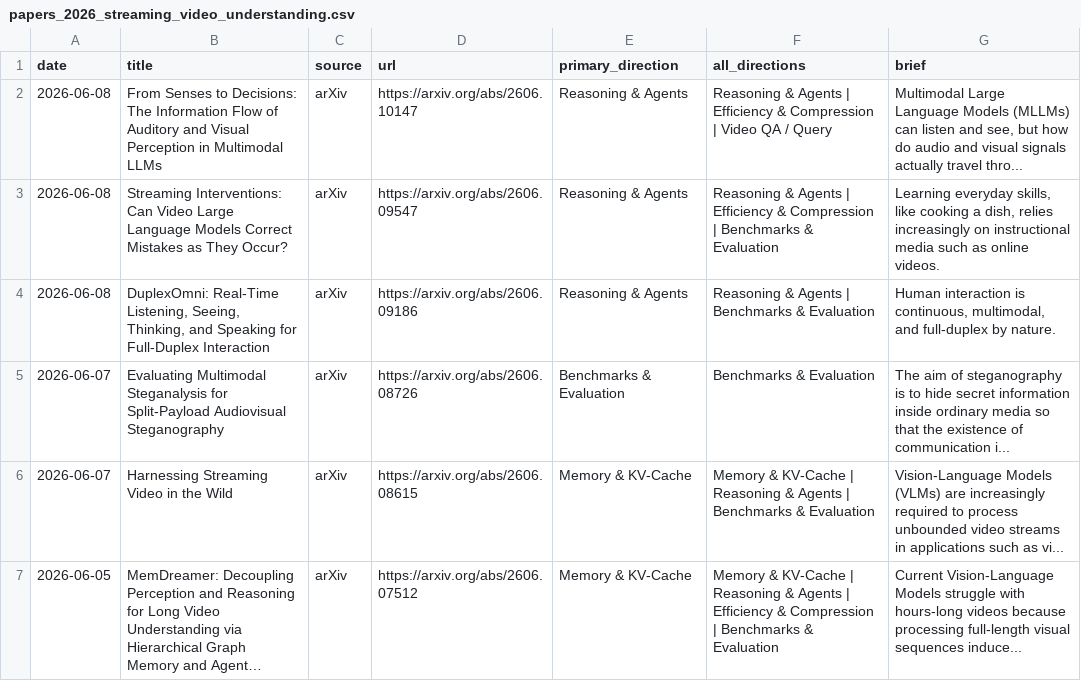
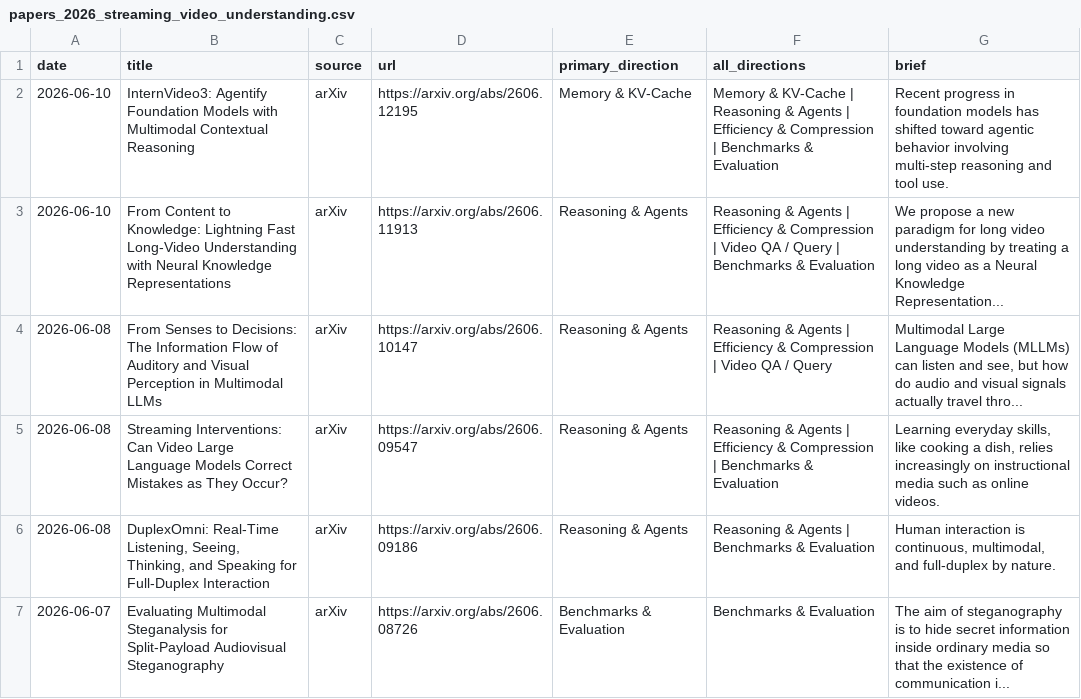
Before and after one commit to hjh123445/streaming-video-understanding-papers-2026, a CSV file: data/papers_2026_streaming_video_understanding.csv, drawn as a sheet; only a part is shown; the shorter side is filled out with more unchanged rows; long unchanged cells end in …; the diff names each change by its address in the sheet, - before the commit and + after, or states it on an @@ line.

```diff
--- a/data/papers_2026_streaming_video_understanding.csv
+++ b/data/papers_2026_streaming_video_understanding.csv
+row 2: 2026-06-10 | InternVideo3: Agentify Foundation Models with Multimodal Contextual Reasoning | arXiv | https://arxiv.org/abs/2606.12195 | Memory & KV-Cache | Memory & KV-Cache | Reasoning & Agents | Efficiency & Compression | Benchmarks & Evaluation | Recent progress in foundation models has shifted toward agentic behavior involving multi-step reasoning and tool use.
+row 3: 2026-06-10 | From Content to Knowledge: Lightning Fast Long-Video Understanding with Neural Knowledge Representations | arXiv | https://arxiv.org/abs/2606.11913 | Reasoning & Agents | Reasoning & Agents | Efficiency & Compression | Video QA / Query | Benchmarks & Evaluation | We propose a new paradigm for long video understanding by treating a long video as a Neural Knowledge Representation...
```
Also changed, not shown: data/papers_2026_streaming_video_understanding.auto.csv, 2 other files.
